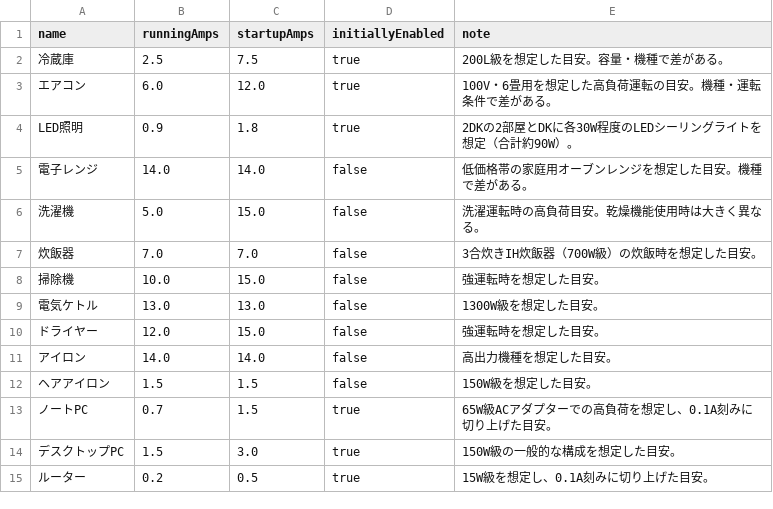
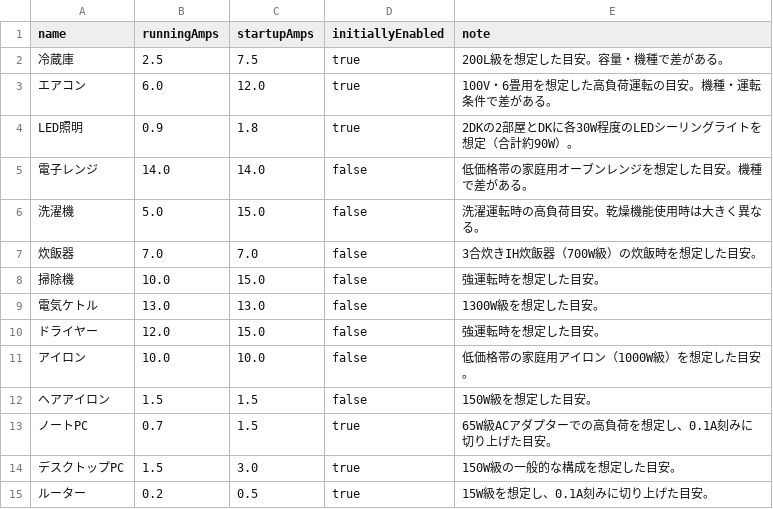
Before and after one commit to TakuyaFukumura/amply-next-js-app, a CSV file: public/data/appliances.csv, drawn as a sheet.

```diff
--- a/public/data/appliances.csv
+++ b/public/data/appliances.csv
@@ -10,3 +10,3 @@ LED照明,0.9,1.8,true,2DKの2部屋とDKに各30W程度のLEDシーリングラ
 ドライヤー,12.0,15.0,false,強運転時を想定した目安。
-アイロン,14.0,14.0,false,高出力機種を想定した目安。
+アイロン,10.0,10.0,false,低価格帯の家庭用アイロン（1000W級）を想定した目安。
 ヘアアイロン,1.5,1.5,false,150W級を想定した目安。
```
Also changed, not shown: 1 other file.
